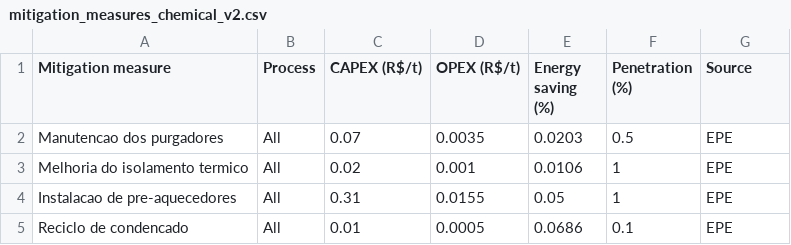
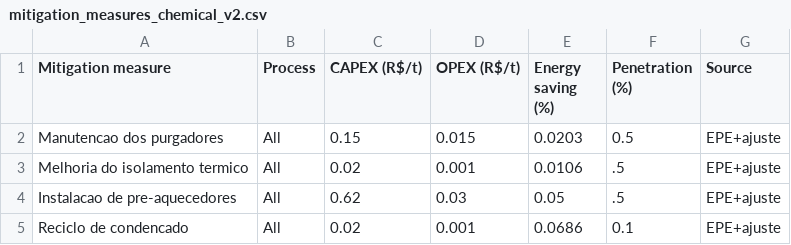
Before and after one commit to ottohebeda/Industry_Energy_Emissions_simulator, a CSV file: Chemical/mitigation_measures_chemical_v2.csv, drawn as a sheet.

Commit message:
Update mitigation_measures_chemical_v2.csv

```diff
--- a/Chemical/mitigation_measures_chemical_v2.csv
+++ b/Chemical/mitigation_measures_chemical_v2.csv
@@ -1,5 +1,5 @@
 Mitigation measure,Process,CAPEX (R$/t),OPEX (R$/t),Energy saving (%),Penetration (%),Source
-Manutencao dos purgadores,All,0.07,0.0035,0.0203,0.5,EPE
-Melhoria do isolamento termico,All,0.02,0.001,0.0106,1,EPE
-Instalacao de pre-aquecedores,All,0.31,0.0155,0.05,1,EPE
-Reciclo de condencado,All,0.01,0.0005,0.0686,0.1,EPE
+Manutencao dos purgadores,All,0.15,0.015,0.0203,0.5,EPE+ajuste
+Melhoria do isolamento termico,All,0.02,0.001,0.0106,.5,EPE+ajuste
+Instalacao de pre-aquecedores,All,0.62,0.03,0.05,.5,EPE+ajuste
+Reciclo de condencado,All,0.02,0.001,0.0686,0.1,EPE+ajuste
```
